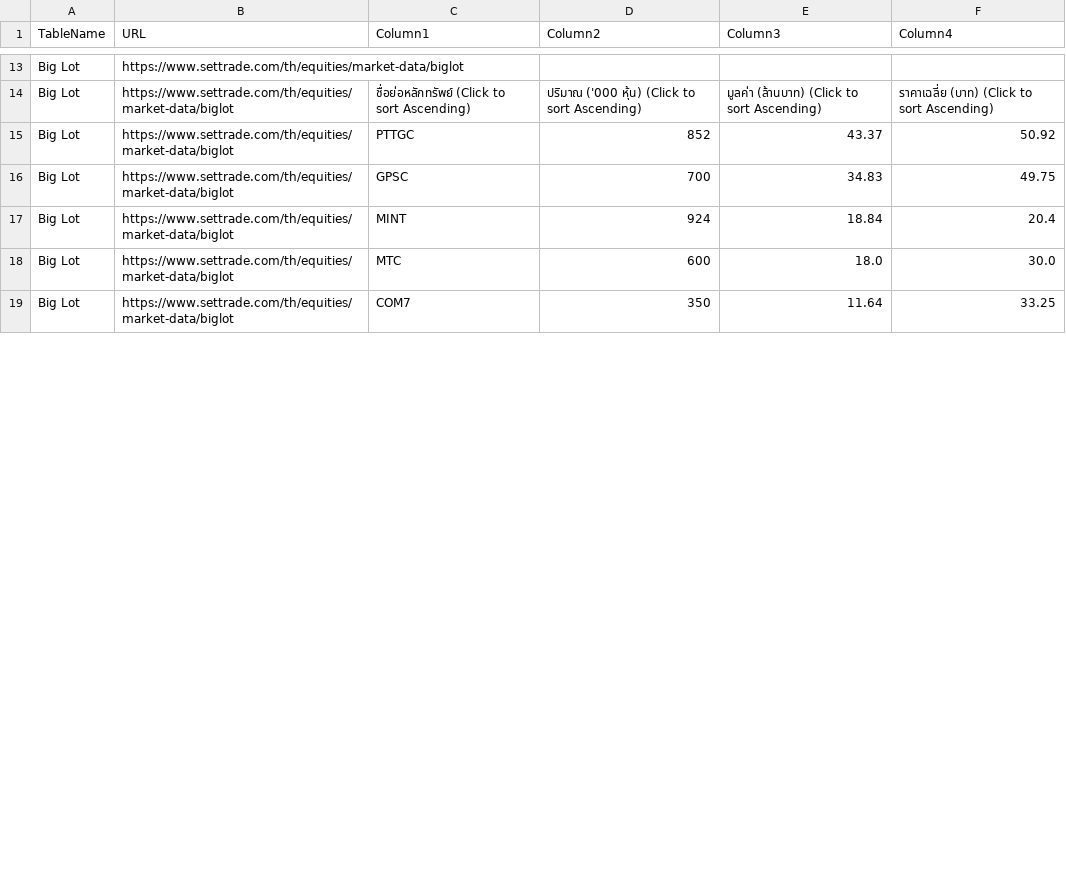
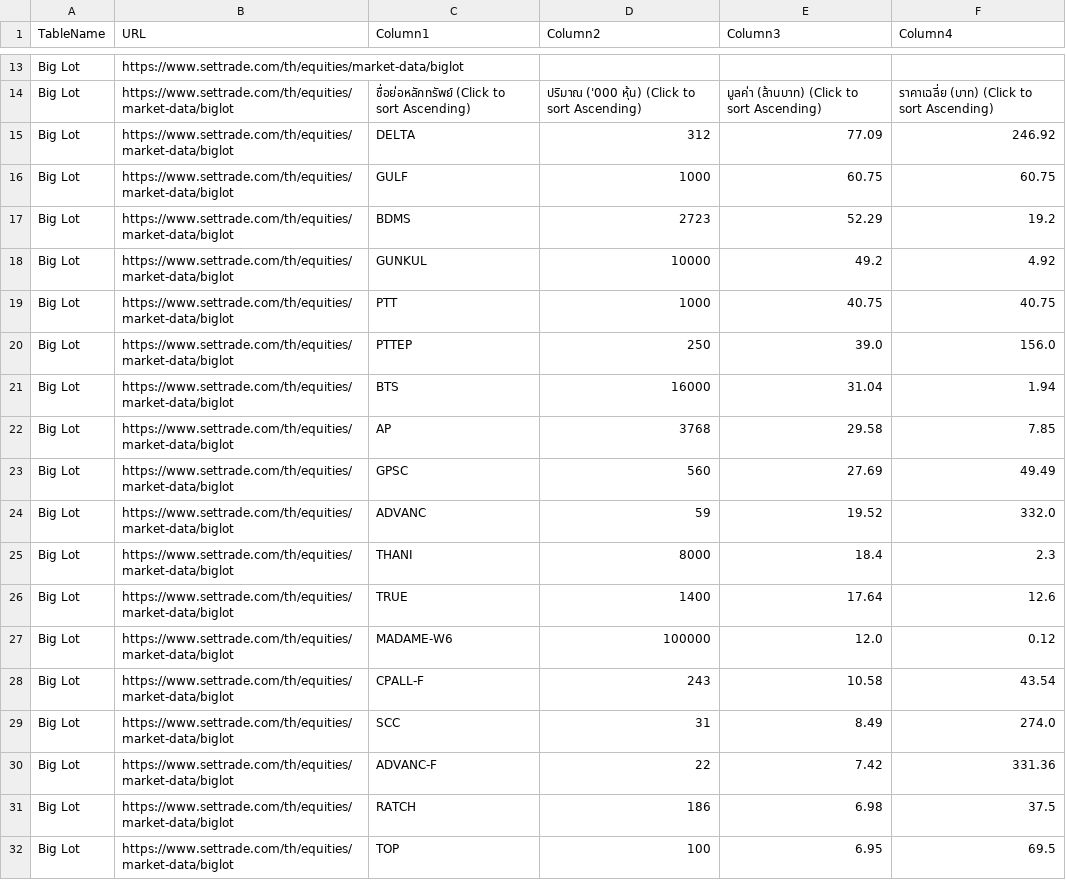
Before and after one commit to ake9522/biglot, a CSV file: data_biglot/biglot_market_data.csv, drawn as a sheet; only a part is shown, gaps mark what is left out; the diff covers the shown part only.

```diff
--- a/data_biglot/biglot_market_data.csv
+++ b/data_biglot/biglot_market_data.csv
@@ -15,6 +15,19 @@ Big Lot,https://www.settrade.com/th/equities/market-data/biglot,,,,
 Big Lot,https://www.settrade.com/th/equities/market-data/biglot,ชื่อย่อหลักทรัพย์  (Click to sort Ascending),ปริมาณ ('000 หุ้น)  (Click to sort Ascending),มูลค่า (ล้านบาท)  (Click to sort Ascending),ราคาเฉลี่ย (บาท)  (Click to sort Ascending)
-Big Lot,https://www.settrade.com/th/equities/market-data/biglot,PTTGC,852,43.37,50.92
-Big Lot,https://www.settrade.com/th/equities/market-data/biglot,GPSC,700,34.83,49.75
-Big Lot,https://www.settrade.com/th/equities/market-data/biglot,MINT,924,18.84,20.4
-Big Lot,https://www.settrade.com/th/equities/market-data/biglot,MTC,600,18.0,30.0
-Big Lot,https://www.settrade.com/th/equities/market-data/biglot,COM7,350,11.64,33.25
+Big Lot,https://www.settrade.com/th/equities/market-data/biglot,DELTA,312,77.09,246.92
+Big Lot,https://www.settrade.com/th/equities/market-data/biglot,GULF,1000,60.75,60.75
+Big Lot,https://www.settrade.com/th/equities/market-data/biglot,BDMS,2723,52.29,19.2
+Big Lot,https://www.settrade.com/th/equities/market-data/biglot,GUNKUL,10000,49.2,4.92
+Big Lot,https://www.settrade.com/th/equities/market-data/biglot,PTT,1000,40.75,40.75
+Big Lot,https://www.settrade.com/th/equities/market-data/biglot,PTTEP,250,39.0,156.0
+Big Lot,https://www.settrade.com/th/equities/market-data/biglot,BTS,16000,31.04,1.94
+Big Lot,https://www.settrade.com/th/equities/market-data/biglot,AP,3768,29.58,7.85
+Big Lot,https://www.settrade.com/th/equities/market-data/biglot,GPSC,560,27.69,49.49
+Big Lot,https://www.settrade.com/th/equities/market-data/biglot,ADVANC,59,19.52,332.0
+Big Lot,https://www.settrade.com/th/equities/market-data/biglot,THANI,8000,18.4,2.3
+Big Lot,https://www.settrade.com/th/equities/market-data/biglot,TRUE,1400,17.64,12.6
+Big Lot,https://www.settrade.com/th/equities/market-data/biglot,MADAME-W6,100000,12.0,0.12
+Big Lot,https://www.settrade.com/th/equities/market-data/biglot,CPALL-F,243,10.58,43.54
+Big Lot,https://www.settrade.com/th/equities/market-data/biglot,SCC,31,8.49,274.0
+Big Lot,https://www.settrade.com/th/equities/market-data/biglot,ADVANC-F,22,7.42,331.36
+Big Lot,https://www.settrade.com/th/equities/market-data/biglot,RATCH,186,6.98,37.5
+Big Lot,https://www.settrade.com/th/equities/market-data/biglot,TOP,100,6.95,69.5
```
Also changed, not shown: 4 added rows, 3 removed rows and 34 edited cells elsewhere in this file.
